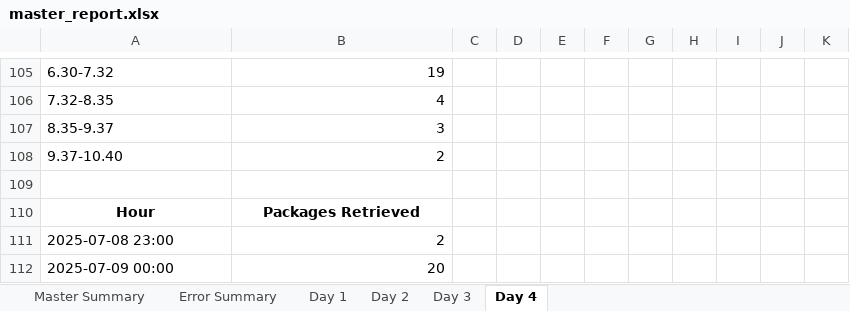
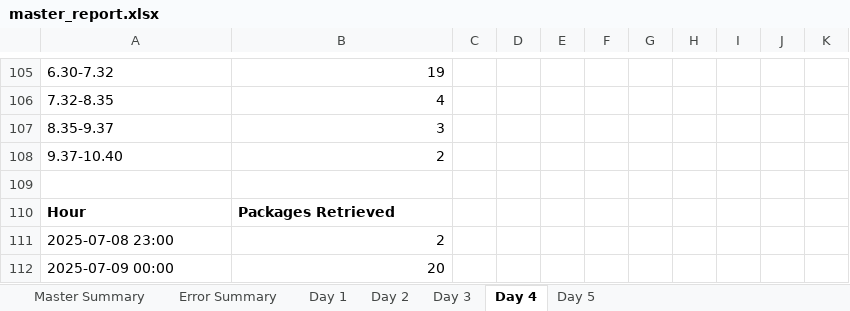
Before and after one commit to scramer27/cargo-dashboard, an Excel workbook: master_report.xlsx, sheet Day 4, drawn as a sheet; only a part is shown, gaps mark what is left out; values as stored, in another font and other column widths than the file's, no borders; charts and pictures not drawn; the diff covers the shown part only; the diff names each change by its address in the sheet, - before the commit and + after, or states it on an @@ line.

```diff
--- a/master_report.xlsx (sheet Day 4)
+++ b/master_report.xlsx (sheet Day 4)
+sheet tab: Day 5
-A110:B110 alignment: center
+A110:B110 alignment: left
```
Also changed, not shown: cell formats elsewhere in this sheet, sheet Error Summary, sheet Master Summary, charts or pictures, 2 other files.
